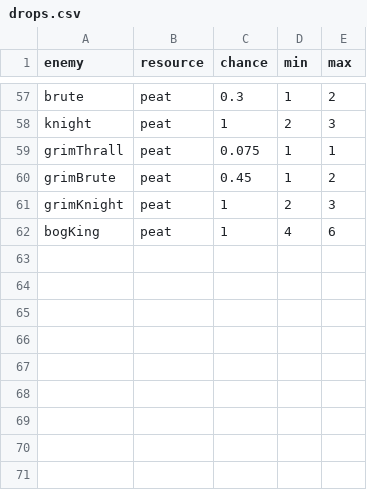
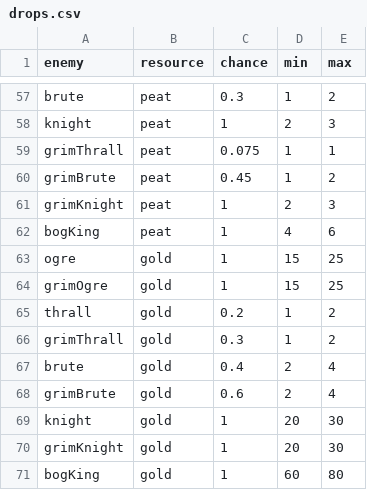
Before and after one commit to EsterMosevitzkyLis/Broceliande, a CSV file: data/drops.csv, drawn as a sheet; only a part is shown, gaps mark what is left out; the diff names each change by its address in the sheet, - before the commit and + after, or states it on an @@ line.

```diff
--- a/data/drops.csv
+++ b/data/drops.csv
+row 63: ogre | gold | 1 | 15 | 25
+row 64: grimOgre | gold | 1 | 15 | 25
+row 65: thrall | gold | 0.2 | 1 | 2
+row 66: grimThrall | gold | 0.3 | 1 | 2
+row 67: brute | gold | 0.4 | 2 | 4
+row 68: grimBrute | gold | 0.6 | 2 | 4
+row 69: knight | gold | 1 | 20 | 30
+row 70: grimKnight | gold | 1 | 20 | 30
+row 71: bogKing | gold | 1 | 60 | 80
```
Also changed, not shown: data/features.csv, data/resources.csv, 13 other files.
